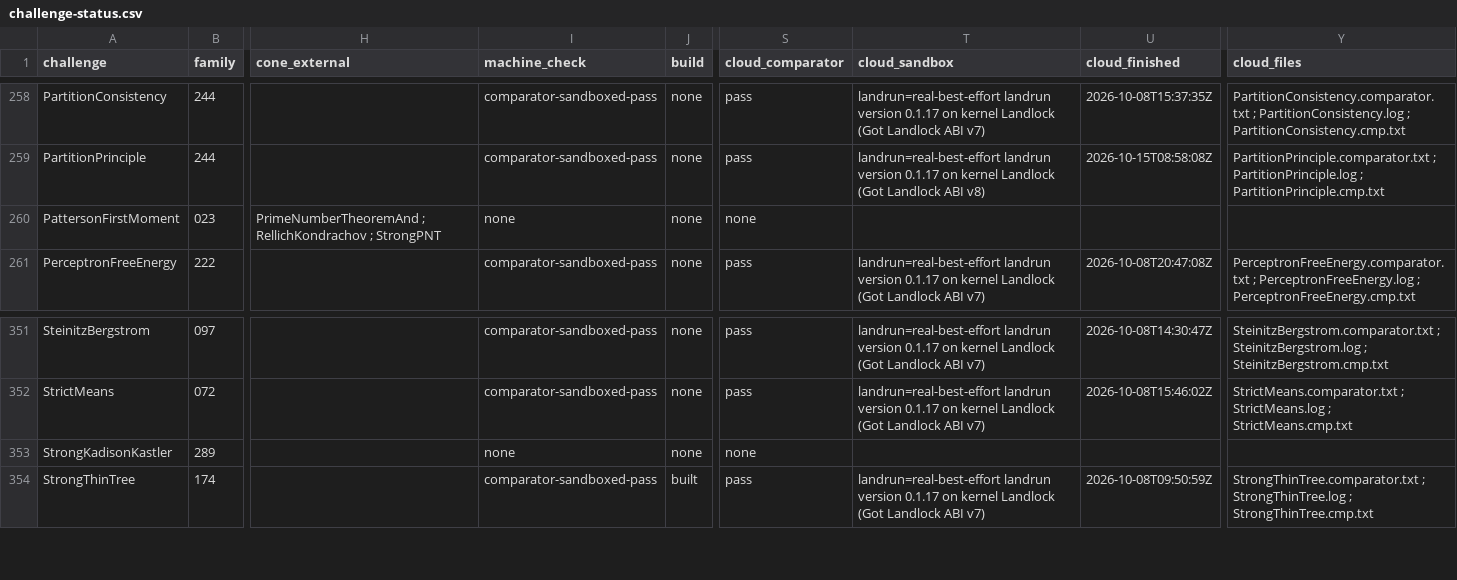
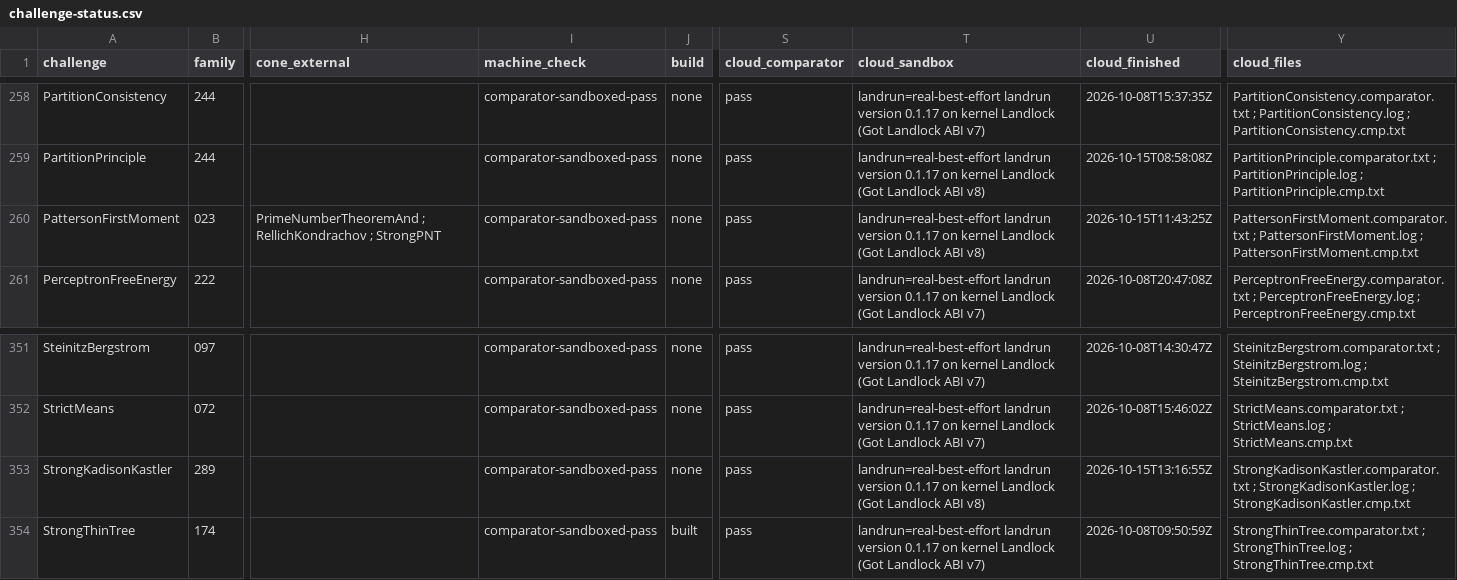
Before and after one commit to mathvet/mathvet, a CSV file: reviews/openai-math/challenge-status.csv, drawn as a sheet; only a part is shown, gaps mark what is left out; the diff names each change by its address in the sheet, - before the commit and + after, or states it on an @@ line.

```diff
--- a/reviews/openai-math/challenge-status.csv
+++ b/reviews/openai-math/challenge-status.csv
-I260 (machine_check): none
+I260 (machine_check): comparator-sandboxed-pass
-S260 (cloud_comparator): none
+S260 (cloud_comparator): pass
-T260 (cloud_sandbox): (empty)
+T260 (cloud_sandbox): landrun=real-best-effort landrun version 0.1.17 on kernel Landlock (Got Landlock ABI v8)
-U260 (cloud_finished): (empty)
+U260 (cloud_finished): 2026-10-15T11:43:25Z
-Y260 (cloud_files): (empty)
+Y260 (cloud_files): PattersonFirstMoment.comparator.txt ; PattersonFirstMoment.log ; PattersonFirstMoment.cmp.txt
-I353 (machine_check): none
+I353 (machine_check): comparator-sandboxed-pass
-S353 (cloud_comparator): none
+S353 (cloud_comparator): pass
-T353 (cloud_sandbox): (empty)
+T353 (cloud_sandbox): landrun=real-best-effort landrun version 0.1.17 on kernel Landlock (Got Landlock ABI v8)
-U353 (cloud_finished): (empty)
+U353 (cloud_finished): 2026-10-15T13:16:55Z
-Y353 (cloud_files): (empty)
+Y353 (cloud_files): StrongKadisonKastler.comparator.txt ; StrongKadisonKastler.log ; StrongKadisonKastler.cmp.txt
```
Also changed, not shown: reviews/openai-math/fidelity-table.csv, 24 other files.
